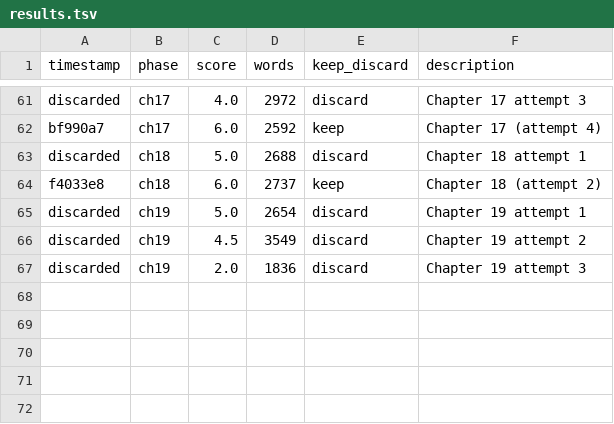
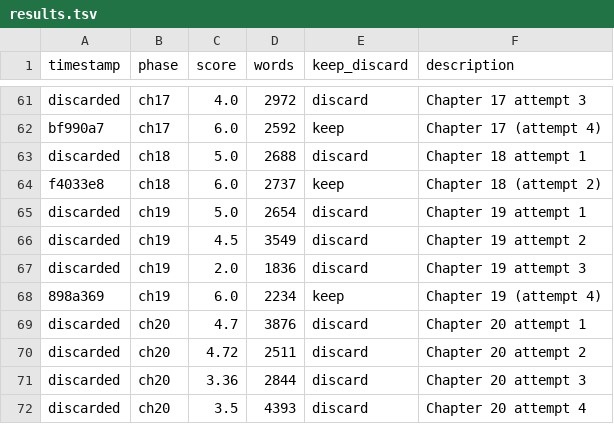
Before and after one commit to aleemerich/autobook, a TSV file: results.tsv, drawn as a sheet; only a part is shown, gaps mark what is left out.

Commit message:
ch20: best-effort after 5 attempts

```diff
--- a/results.tsv
+++ b/results.tsv
@@ -67 +67,6 @@ discarded	ch19	4.5	3549	discard	Chapter 19 attempt 2
 discarded	ch19	2.0	1836	discard	Chapter 19 attempt 3
+898a369	ch19	6.0	2234	keep	Chapter 19 (attempt 4)
+discarded	ch20	4.7	3876	discard	Chapter 20 attempt 1
+discarded	ch20	4.72	2511	discard	Chapter 20 attempt 2
+discarded	ch20	3.36	2844	discard	Chapter 20 attempt 3
+discarded	ch20	3.5	4393	discard	Chapter 20 attempt 4
```
Also changed, not shown: 2 other files.
